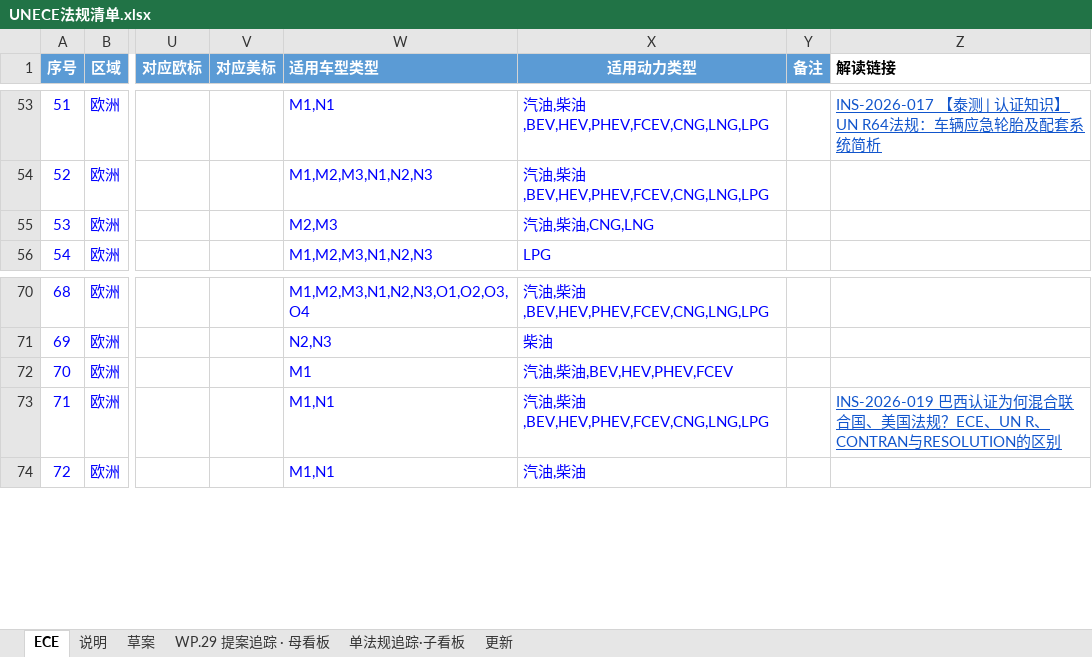
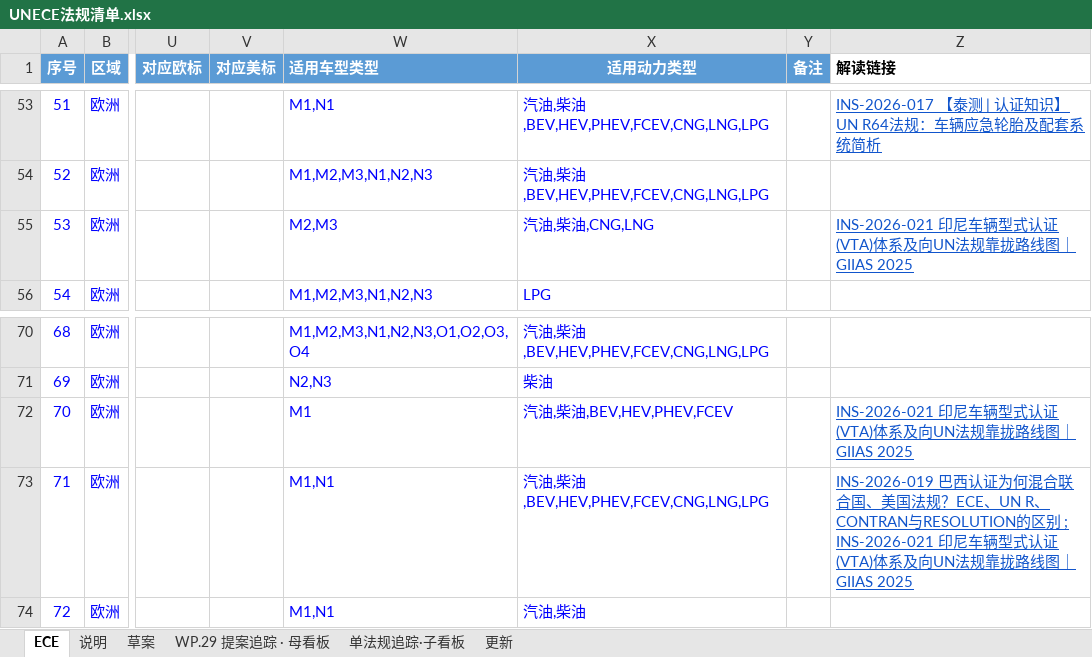
Before and after one commit to zhenghannah1228-boop/Auto-Reg-Monitor, an Excel workbook: kanban_system/output/library_linked/UNECE法规清单.xlsx, sheet ECE, drawn as a sheet; only a part is shown, gaps mark what is left out; values as stored, in another font and other column widths than the file's, no borders; the diff names each change by its address in the sheet, - before the commit and + after, or states it on an @@ line.

```diff
--- a/kanban_system/output/library_linked/UNECE法规清单.xlsx (sheet ECE)
+++ b/kanban_system/output/library_linked/UNECE法规清单.xlsx (sheet ECE)
-Z55 (解读链接): (empty)
+Z55 (解读链接): INS-2026-021 印尼车辆型式认证(VTA)体系及向UN法规靠拢路线图｜GIIAS 2025
-Z72 (解读链接): (empty)
+Z72 (解读链接): INS-2026-021 印尼车辆型式认证(VTA)体系及向UN法规靠拢路线图｜GIIAS 2025
-Z73 (解读链接): …RESOLUTION的区别
+Z73 (解读链接): …RESOLUTION的区别 ; INS-2026-021 印尼车辆型式认证(VTA)体系及向UN法规靠拢路线图｜GIIAS 2025
```
Also changed, not shown: kanban_system/output/library_linked/中东市场标准法规清单.xlsx, kanban_system/output/library_linked/印度尼西亚法规清单.xlsx, 15 other files.
